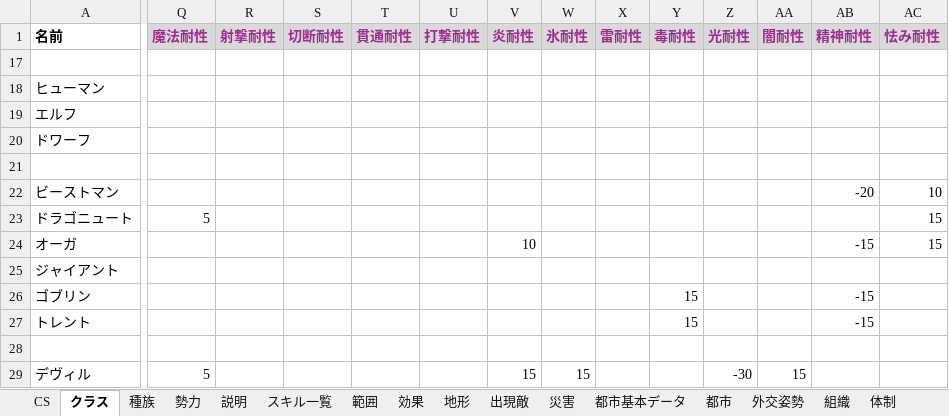
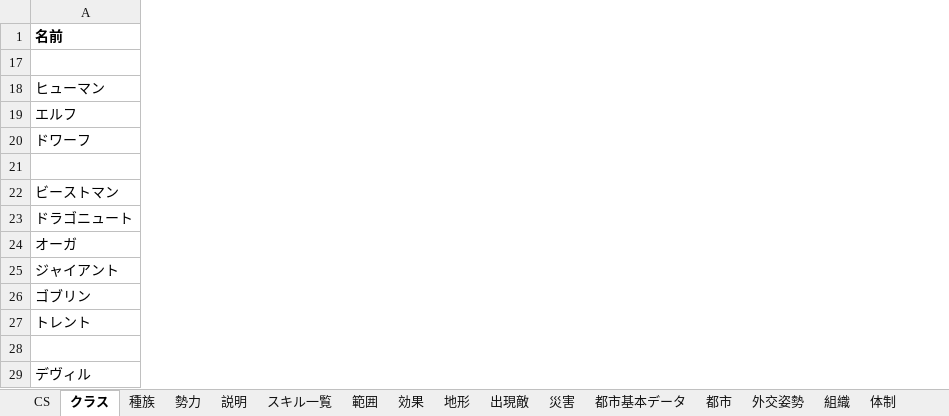
Before and after one commit to siev0000/fantasy_Strategy, an Excel workbook: data/source/game_data.xlsm, sheet クラス, drawn as a sheet; only a part is shown, gaps mark what is left out; values as stored, in another font and other column widths than the file's, no borders; removed rows and columns are numbered as before the commit, all else as after; the diff covers the shown part only; the diff names each change by its address in the sheet, - before the commit and + after, or states it on an @@ line.

```diff
--- a/data/source/game_data.xlsm (sheet クラス)
+++ b/data/source/game_data.xlsm (sheet クラス)
@@ column Q (魔法耐性) hidden, rows 23-29: 5 |  |  |  |  |  | 5 @@
@@ column R (射撃耐性) hidden, empty @@
@@ column S (切断耐性) hidden, empty @@
@@ column T (貫通耐性) hidden, empty @@
@@ column U (打撃耐性) hidden, empty @@
@@ column V (炎耐性) hidden, rows 24-29: 10 |  |  |  |  | 15 @@
@@ column W (氷耐性) hidden, row 29: 15 @@
@@ column X (雷耐性) hidden, empty @@
@@ column Y (毒耐性) hidden, rows 26-27: 15 | 15 @@
@@ column Z (光耐性) hidden, row 29: -30 @@
@@ column AA (闇耐性) hidden, row 29: 15 @@
@@ column AB (精神耐性) hidden, rows 22-27: -20 |  | -15 |  | -15 | -15 @@
@@ column AC (怯み耐性) hidden, rows 22-24: 10 | 15 | 15 @@
```
Also changed, not shown: 1 added column and 34 removed columns elsewhere in this sheet, 13 other files.
